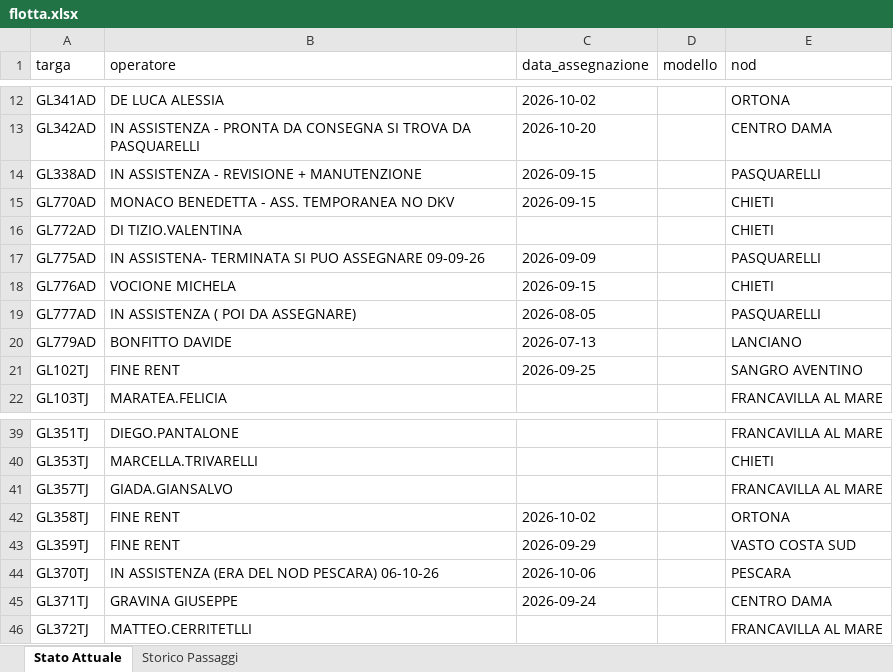
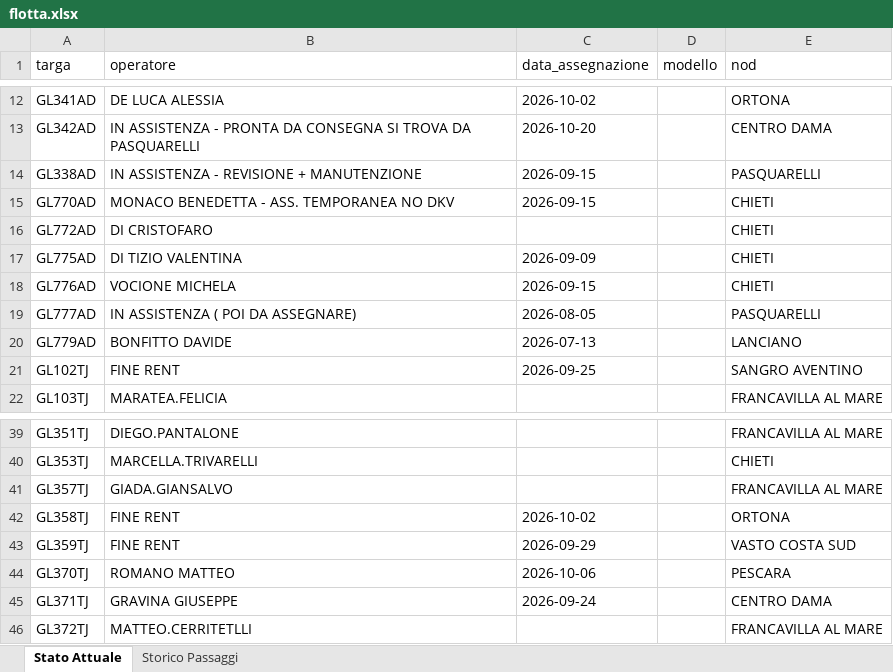
Before and after one commit to messinesetsrm-cell/db_auto, an Excel workbook: flotta.xlsx, sheet Stato Attuale, drawn as a sheet; only a part is shown, gaps mark what is left out; values as stored, in another font and other column widths than the file's, no borders; the diff names each change by its address in the sheet, - before the commit and + after, or states it on an @@ line.

Commit message:
Add files via upload

```diff
--- a/flotta.xlsx (sheet Stato Attuale)
+++ b/flotta.xlsx (sheet Stato Attuale)
-B16 (operatore): DI TIZIO.VALENTINA
+B16 (operatore): DI CRISTOFARO
-B17 (operatore): IN ASSISTENA- TERMINATA SI PUO ASSEGNARE 09-09-26
+B17 (operatore): DI TIZIO VALENTINA
-E17 (nod): PASQUARELLI
+E17 (nod): CHIETI
-B44 (operatore): IN ASSISTENZA (ERA DEL NOD PESCARA) 06-10-26
+B44 (operatore): ROMANO MATTEO
```
